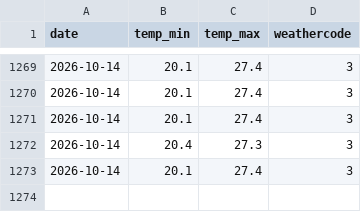
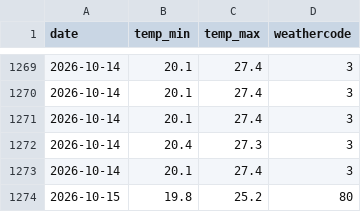
Before and after one commit to Shaymaman78/shai-finance-dashboard, a CSV file: data/weather_history.csv, drawn as a sheet; only a part is shown, gaps mark what is left out.

```diff
--- a/data/weather_history.csv
+++ b/data/weather_history.csv
@@ -1273 +1273,2 @@ date,temp_min,temp_max,weathercode
 2026-10-14,20.1,27.4,3
+2026-10-15,19.8,25.2,80
```
Also changed, not shown: data/stock_history.csv, 2 other files.
